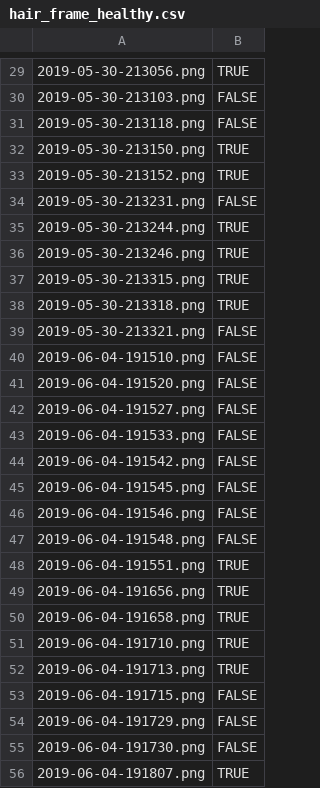
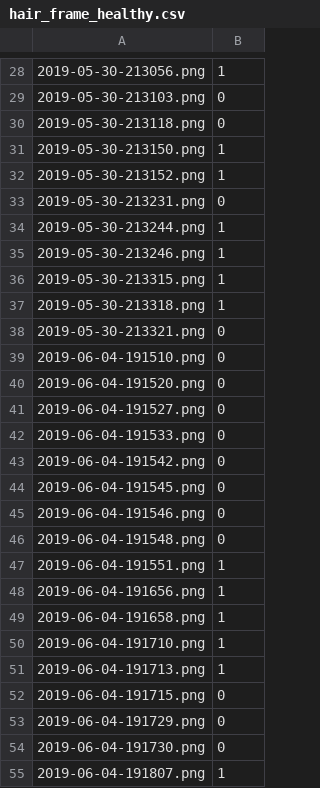
Before and after one commit to rmorain/ml-datasets, a CSV file: hair/hair_frame_healthy.csv, drawn as a sheet; only a part is shown, gaps mark what is left out; the diff covers the shown part only.

```diff
--- a/hair/hair_frame_healthy.csv
+++ b/hair/hair_frame_healthy.csv
@@ -29,28 +28,28 @@
-2019-05-30-213056.png,TRUE
-2019-05-30-213103.png,FALSE
-2019-05-30-213118.png,FALSE
-2019-05-30-213150.png,TRUE
-2019-05-30-213152.png,TRUE
-2019-05-30-213231.png,FALSE
-2019-05-30-213244.png,TRUE
-2019-05-30-213246.png,TRUE
-2019-05-30-213315.png,TRUE
-2019-05-30-213318.png,TRUE
-2019-05-30-213321.png,FALSE
-2019-06-04-191510.png,FALSE
-2019-06-04-191520.png,FALSE
-2019-06-04-191527.png,FALSE
-2019-06-04-191533.png,FALSE
-2019-06-04-191542.png,FALSE
-2019-06-04-191545.png,FALSE
-2019-06-04-191546.png,FALSE
-2019-06-04-191548.png,FALSE
-2019-06-04-191551.png,TRUE
-2019-06-04-191656.png,TRUE
-2019-06-04-191658.png,TRUE
-2019-06-04-191710.png,TRUE
-2019-06-04-191713.png,TRUE
-2019-06-04-191715.png,FALSE
-2019-06-04-191729.png,FALSE
-2019-06-04-191730.png,FALSE
-2019-06-04-191807.png,TRUE
+2019-05-30-213056.png,1
+2019-05-30-213103.png,0
+2019-05-30-213118.png,0
+2019-05-30-213150.png,1
+2019-05-30-213152.png,1
+2019-05-30-213231.png,0
+2019-05-30-213244.png,1
+2019-05-30-213246.png,1
+2019-05-30-213315.png,1
+2019-05-30-213318.png,1
+2019-05-30-213321.png,0
+2019-06-04-191510.png,0
+2019-06-04-191520.png,0
+2019-06-04-191527.png,0
+2019-06-04-191533.png,0
+2019-06-04-191542.png,0
+2019-06-04-191545.png,0
+2019-06-04-191546.png,0
+2019-06-04-191548.png,0
+2019-06-04-191551.png,1
+2019-06-04-191656.png,1
+2019-06-04-191658.png,1
+2019-06-04-191710.png,1
+2019-06-04-191713.png,1
+2019-06-04-191715.png,0
+2019-06-04-191729.png,0
+2019-06-04-191730.png,0
+2019-06-04-191807.png,1
```
Also changed, not shown: 1 removed row and 129 edited cells elsewhere in this file.
